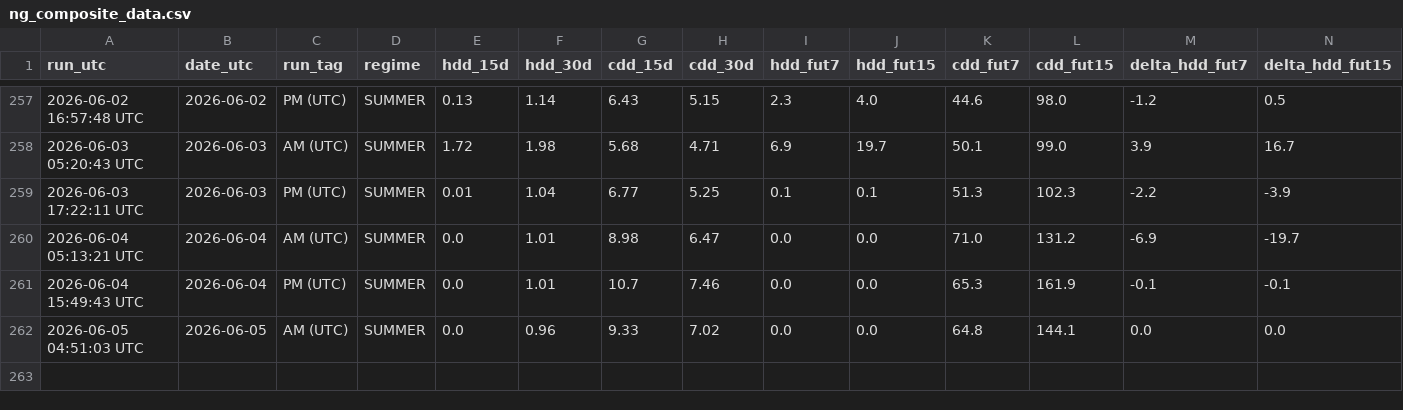
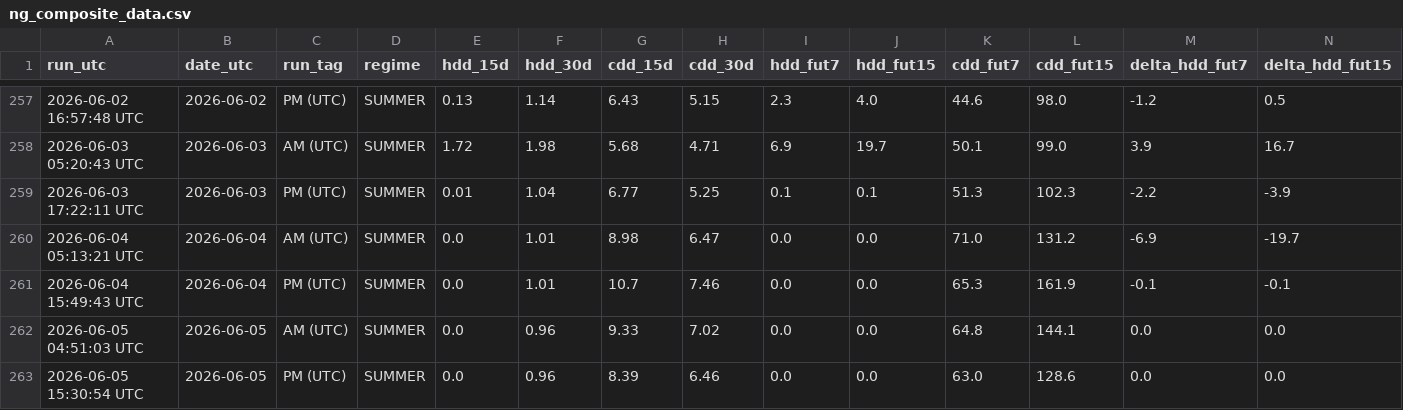
Before and after one commit to williehsu-design/ng-hdd, a CSV file: ng_composite_data.csv, drawn as a sheet; only a part is shown, gaps mark what is left out; rows hold the shown columns only; the diff names each change by its address in the sheet, - before the commit and + after, or states it on an @@ line.

```diff
--- a/ng_composite_data.csv
+++ b/ng_composite_data.csv
+row 263: 2026-06-05 15:30:54 UTC | 2026-06-05 | PM (UTC) | SUMMER | 0.0 | 0.96 | 8.39 | 6.46 | 0.0 | 0.0 | 63.0 | 128.6 | 0.0 | 0.0
```
Also changed, not shown: 1 other file.
